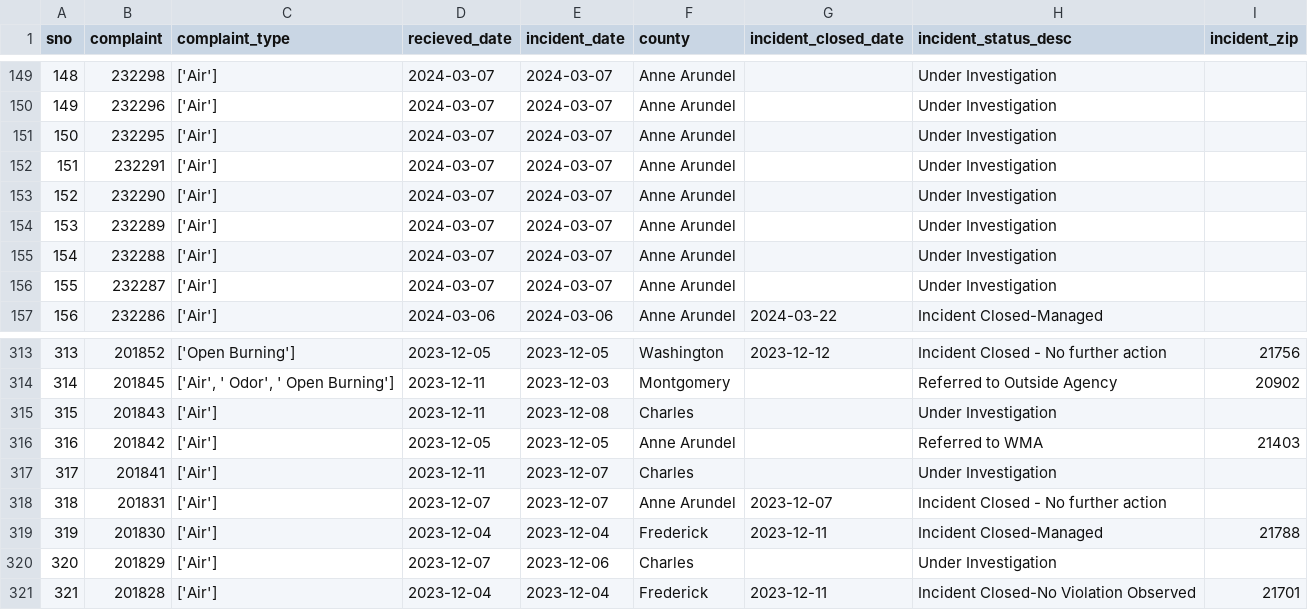
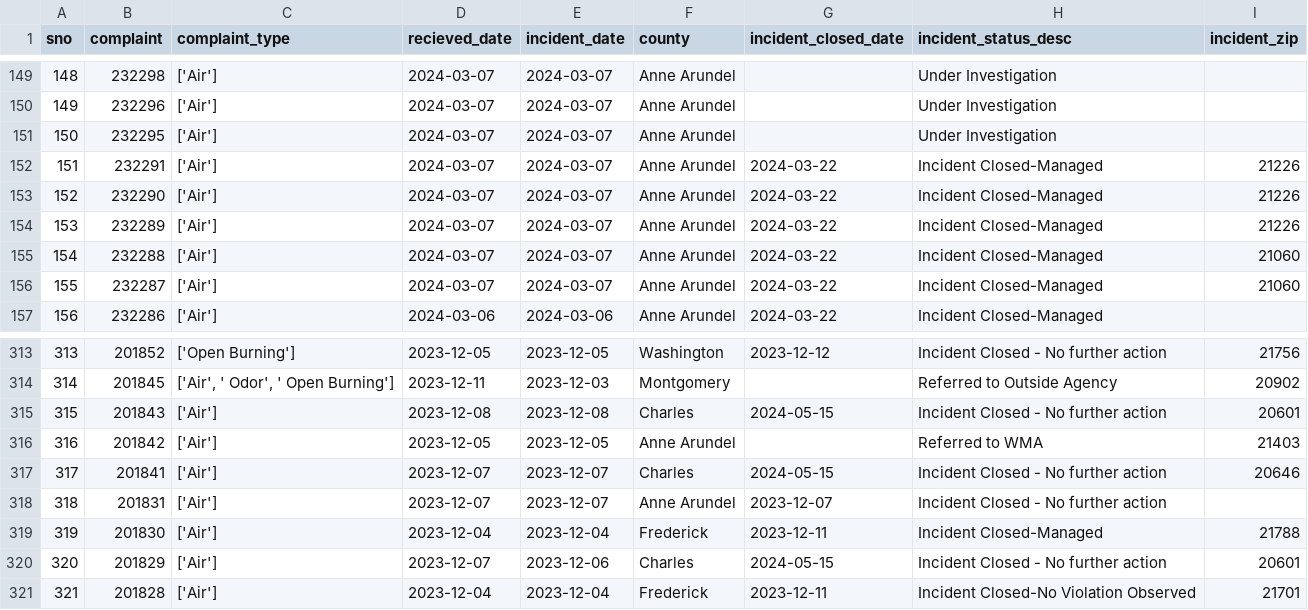
Before and after one commit to johnfcampbell/nicar24pipeline, a CSV file: exported_data/all_complaints.csv, drawn as a sheet; only a part is shown, gaps mark what is left out.

Commit message:
Automated commit from GitHub Actions

```diff
--- a/exported_data/all_complaints.csv
+++ b/exported_data/all_complaints.csv
@@ -151,7 +151,7 @@ sno,complaint,complaint_type,recieved_date,incident_date,county,incident_closed_
 150,232295,['Air'],2024-03-07,2024-03-07,Anne Arundel,,Under Investigation,
-151,232291,['Air'],2024-03-07,2024-03-07,Anne Arundel,,Under Investigation,
-152,232290,['Air'],2024-03-07,2024-03-07,Anne Arundel,,Under Investigation,
-153,232289,['Air'],2024-03-07,2024-03-07,Anne Arundel,,Under Investigation,
-154,232288,['Air'],2024-03-07,2024-03-07,Anne Arundel,,Under Investigation,
-155,232287,['Air'],2024-03-07,2024-03-07,Anne Arundel,,Under Investigation,
+151,232291,['Air'],2024-03-07,2024-03-07,Anne Arundel,2024-03-22,Incident Closed-Managed,21226
+152,232290,['Air'],2024-03-07,2024-03-07,Anne Arundel,2024-03-22,Incident Closed-Managed,21226
+153,232289,['Air'],2024-03-07,2024-03-07,Anne Arundel,2024-03-22,Incident Closed-Managed,21226
+154,232288,['Air'],2024-03-07,2024-03-07,Anne Arundel,2024-03-22,Incident Closed-Managed,21060
+155,232287,['Air'],2024-03-07,2024-03-07,Anne Arundel,2024-03-22,Incident Closed-Managed,21060
 156,232286,['Air'],2024-03-06,2024-03-06,Anne Arundel,2024-03-22,Incident Closed-Managed,
@@ -314,8 +314,8 @@ sno,complaint,complaint_type,recieved_date,incident_date,county,incident_closed_
 314,201845,"['Air', ' Odor', ' Open Burning']",2023-12-11,2023-12-03,Montgomery,,Referred to Outside Agency,20902
-315,201843,['Air'],2023-12-11,2023-12-08,Charles,,Under Investigation,
+315,201843,['Air'],2023-12-08,2023-12-08,Charles,2024-05-15,Incident Closed - No further action,20601
 316,201842,['Air'],2023-12-05,2023-12-05,Anne Arundel,,Referred to WMA,21403
-317,201841,['Air'],2023-12-11,2023-12-07,Charles,,Under Investigation,
+317,201841,['Air'],2023-12-07,2023-12-07,Charles,2024-05-15,Incident Closed - No further action,20646
 318,201831,['Air'],2023-12-07,2023-12-07,Anne Arundel,2023-12-07,Incident Closed - No further action,
 319,201830,['Air'],2023-12-04,2023-12-04,Frederick,2023-12-11,Incident Closed-Managed,21788
-320,201829,['Air'],2023-12-07,2023-12-06,Charles,,Under Investigation,
+320,201829,['Air'],2023-12-07,2023-12-06,Charles,2024-05-15,Incident Closed - No further action,20601
 321,201828,['Air'],2023-12-04,2023-12-04,Frederick,2023-12-11,Incident Closed-No Violation Observed,21701
```
